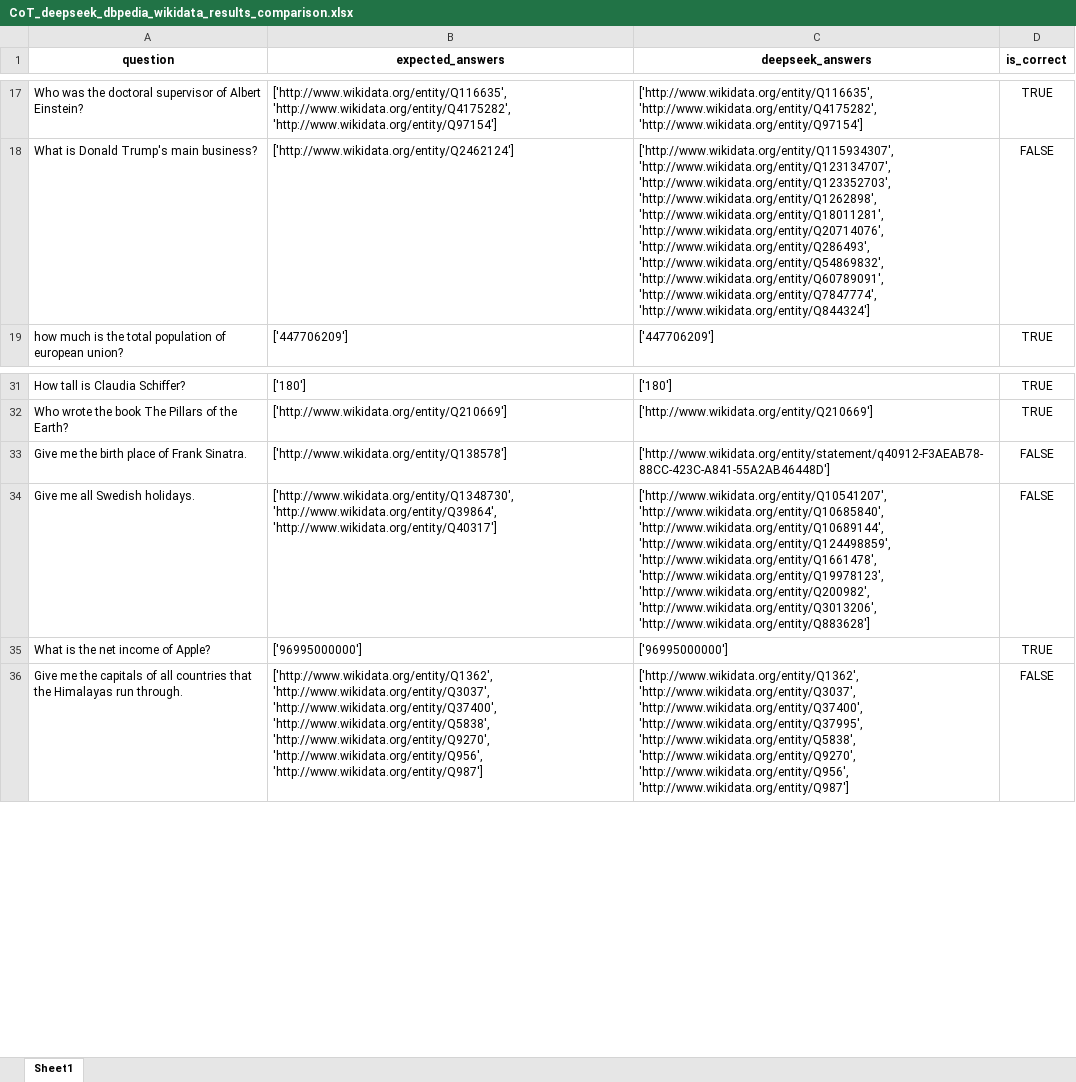
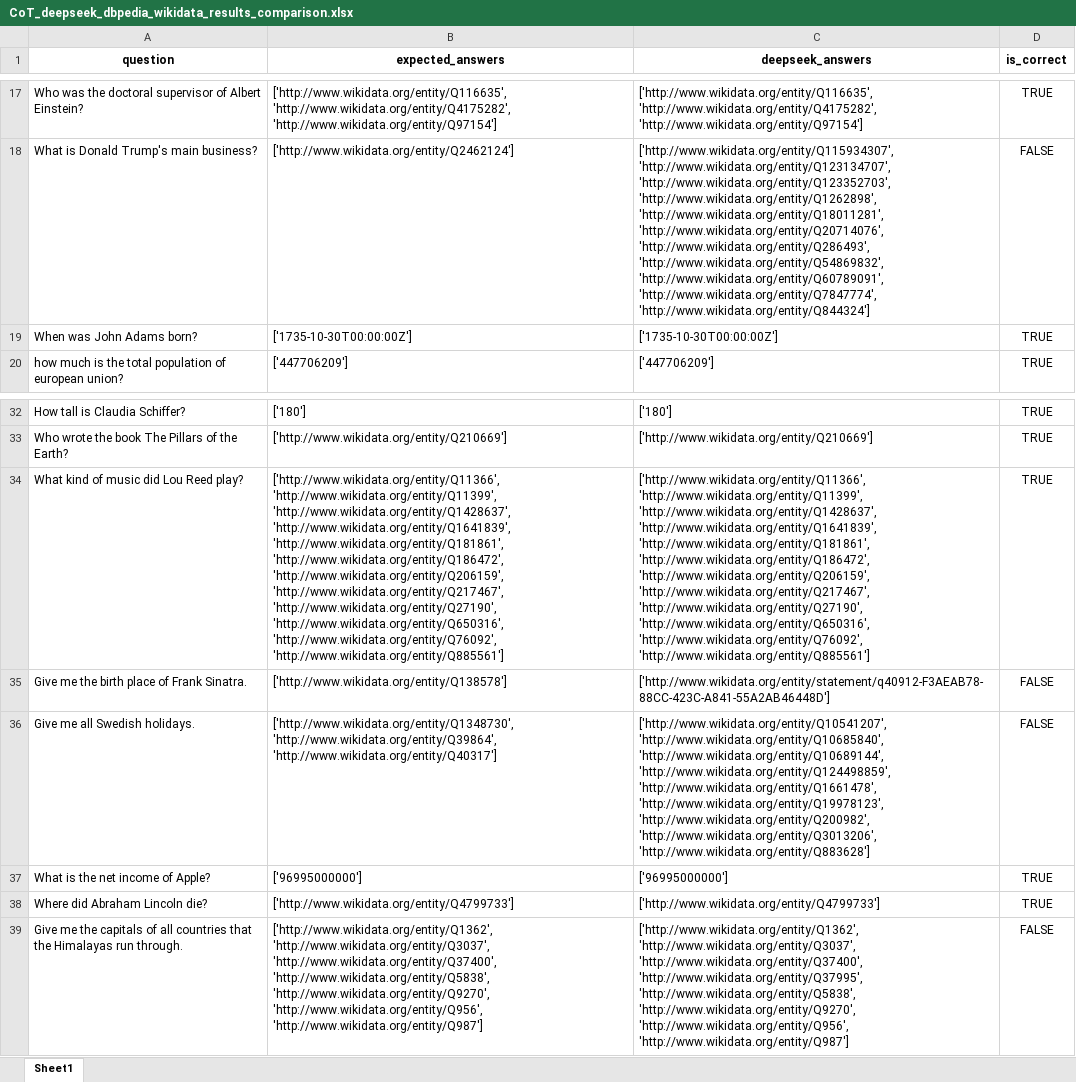
Before and after one commit to semantic-systems/Automatic-SPARQL-translation, an Excel workbook: QALD9-Plus-testing/CoT-entity-aligned/CoT-dbpedia-wikidata-think/CoT_deepseek_dbpedia_wikidata_results_comparison.xlsx, sheet Sheet1, drawn as a sheet; only a part is shown, gaps mark what is left out; values as stored, in another font and other column widths than the file's, no borders; the diff names each change by its address in the sheet, - before the commit and + after, or states it on an @@ line.

Commit message:
refactor: result extraction

```diff
--- a/QALD9-Plus-testing/CoT-entity-aligned/CoT-dbpedia-wikidata-think/CoT_deepseek_dbpedia_wikidata_results_comparison.xlsx (sheet Sheet1)
+++ b/QALD9-Plus-testing/CoT-entity-aligned/CoT-dbpedia-wikidata-think/CoT_deepseek_dbpedia_wikidata_results_comparison.xlsx (sheet Sheet1)
+row 19: When was John Adams born? | ['1735-10-30T00:00:00Z'] | ['1735-10-30T00:00:00Z'] | TRUE
+row 34: What kind of music did Lou Reed play? | ['http://www.wikidata.org/entity/Q11366', 'http://www.wikidata.org/entity/Q11399', 'http://www.wikidata.org/entity/Q1428637', 'http://www.wikidata.org/entity/Q1641839', 'http://www.wikidata.org/entity/Q181861', 'http://www.wikidata.org/entity/Q186472', 'http://www.wikidata.org/entity/Q206159', 'http://www.wikidata.org/entity/Q217467', 'http://www.wikidata.org/entity/Q27190', 'http://www.wikidata.org/entity/Q650316', 'http://www.wikidata.org/entity/Q76092', 'http://www.wikidata.org/entity/Q885561'] | ['http://www.wikidata.org/entity/Q11366', 'http://www.wikidata.org/entity/Q11399', 'http://www.wikidata.org/entity/Q1428637', 'http://www.wikidata.org/entity/Q1641839', 'http://www.wikidata.org/entity/Q181861', 'http://www.wikidata.org/entity/Q186472', 'http://www.wikidata.org/entity/Q206159', 'http://www.wikidata.org/entity/Q217467', 'http://www.wikidata.org/entity/Q27190', 'http://www.wikidata.org/entity/Q650316', 'http://www.wikidata.org/entity/Q76092', 'http://www.wikidata.org/entity/Q885561'] | TRUE
+row 38: Where did Abraham Lincoln die? | ['http://www.wikidata.org/entity/Q4799733'] | ['http://www.wikidata.org/entity/Q4799733'] | TRUE
```
Also changed, not shown: QALD9-Plus-testing/CoT-entity-aligned/CoT-dbpedia-wikidata-think/CoT_deepseek_wikidata_think_results_analysis.xlsx, QALD9-Plus-testing/CoT-entity-aligned/CoT-dbpedia-wikidata-think/CoT_llama_dbpedia_wikidata_results_comparison_think.xlsx, 6 other files.
